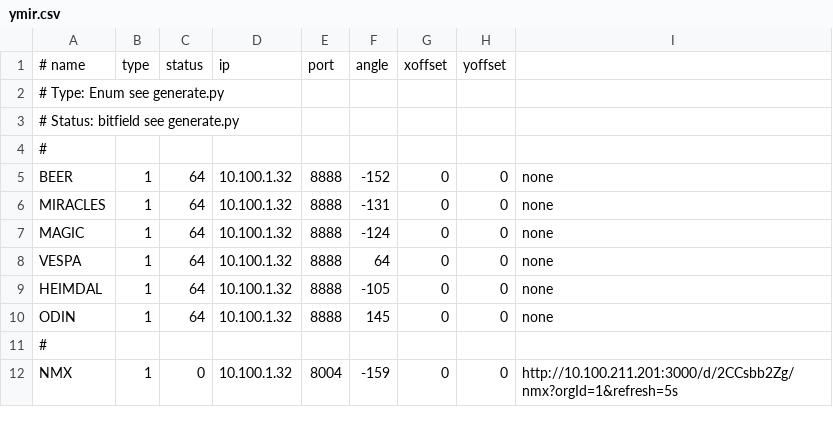
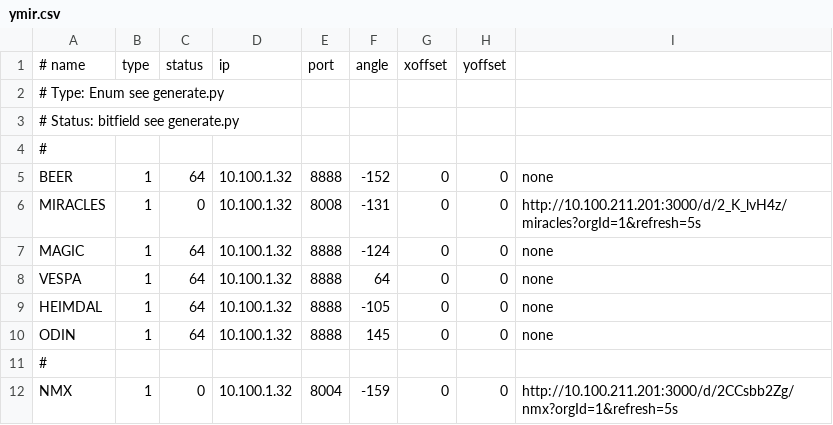
Before and after one commit to ess-dmsc/server-dashboard, a CSV file: dashboard/ymir.csv, drawn as a sheet; only a part is shown.

Commit message:
added miracles

```diff
--- a/dashboard/ymir.csv
+++ b/dashboard/ymir.csv
@@ -5,3 +5,3 @@
 BEER,      1, 64, 10.100.1.32, 8888, -152, 0, 0, none
-MIRACLES,  1, 64, 10.100.1.32, 8888, -131, 0, 0, none
+MIRACLES,  1,  0, 10.100.1.32, 8008, -131, 0, 0, http://10.100.211.201:3000/d/2_K_lvH4z/miracles?orgId=1&refresh=5s
 MAGIC,     1, 64, 10.100.1.32, 8888, -124, 0, 0, none
```
